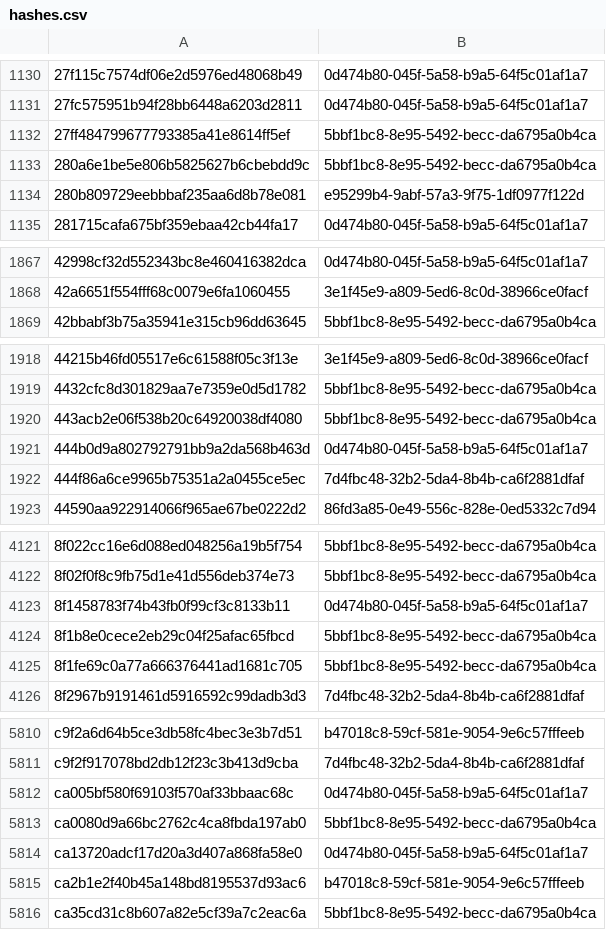
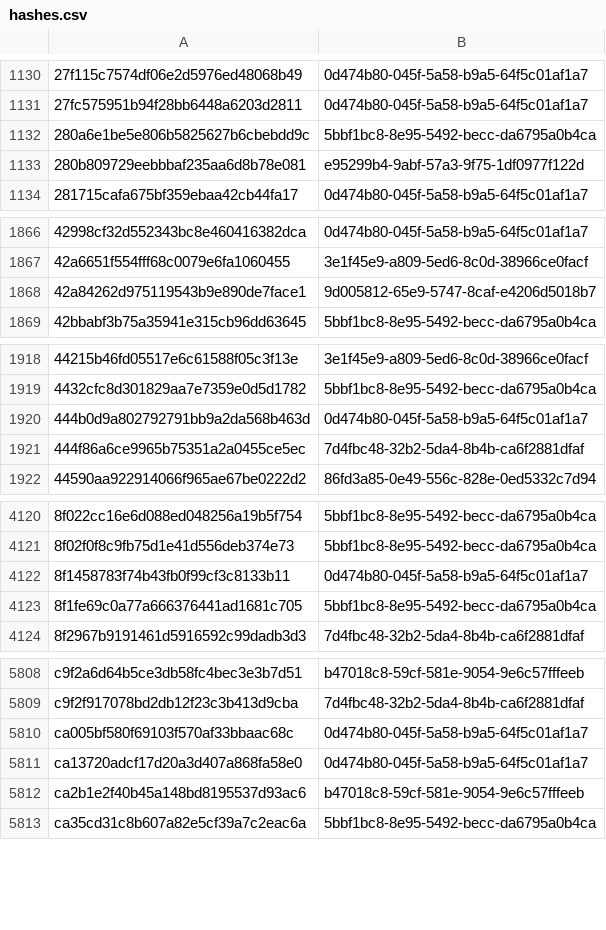
Before and after one commit to AliceGrey/c2magnet-feed, a CSV file: misp/hashes.csv, drawn as a sheet; only a part is shown, gaps mark what is left out; the diff covers the shown part only.

```diff
--- a/misp/hashes.csv
+++ b/misp/hashes.csv
@@ -1131,3 +1131,2 @@
 27fc575951b94f28bb6448a6203d2811,0d474b80-045f-5a58-b9a5-64f5c01af1a7
-27ff484799677793385a41e8614ff5ef,5bbf1bc8-8e95-5492-becc-da6795a0b4ca
 280a6e1be5e806b5825627b6cbebdd9c,5bbf1bc8-8e95-5492-becc-da6795a0b4ca
@@ -1868,2 +1867,3 @@
 42a6651f554fff68c0079e6fa1060455,3e1f45e9-a809-5ed6-8c0d-38966ce0facf
+42a84262d975119543b9e890de7face1,9d005812-65e9-5747-8caf-e4206d5018b7
 42bbabf3b75a35941e315cb96dd63645,5bbf1bc8-8e95-5492-becc-da6795a0b4ca
@@ -1919,3 +1919,2 @@
 4432cfc8d301829aa7e7359e0d5d1782,5bbf1bc8-8e95-5492-becc-da6795a0b4ca
-443acb2e06f538b20c64920038df4080,5bbf1bc8-8e95-5492-becc-da6795a0b4ca
 444b0d9a802792791bb9a2da568b463d,0d474b80-045f-5a58-b9a5-64f5c01af1a7
@@ -4123,3 +4122,2 @@
 8f1458783f74b43fb0f99cf3c8133b11,0d474b80-045f-5a58-b9a5-64f5c01af1a7
-8f1b8e0cece2eb29c04f25afac65fbcd,5bbf1bc8-8e95-5492-becc-da6795a0b4ca
 8f1fe69c0a77a666376441ad1681c705,5bbf1bc8-8e95-5492-becc-da6795a0b4ca
@@ -5812,3 +5810,2 @@ c9f2f917078bd2db12f23c3b413d9cba,7d4fbc48-32b2-5da4-8b4b-ca6f2881dfaf
 ca005bf580f69103f570af33bbaac68c,0d474b80-045f-5a58-b9a5-64f5c01af1a7
-ca0080d9a66bc2762c4ca8fbda197ab0,5bbf1bc8-8e95-5492-becc-da6795a0b4ca
 ca13720adcf17d20a3d407a868fa58e0,0d474b80-045f-5a58-b9a5-64f5c01af1a7
```
Also changed, not shown: 1 removed row elsewhere in this file, 28 other files.
